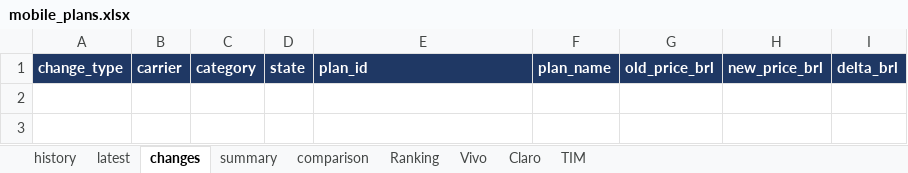
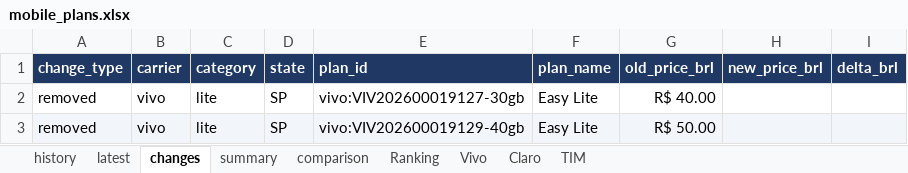
Before and after one commit to rafaelxoliver4-art/prompt-project-builder, an Excel workbook: projects/mobile-price-tracker/data/mobile_plans.xlsx, sheet changes, drawn as a sheet; values as stored, in another font and other column widths than the file's, no borders; the diff names each change by its address in the sheet, - before the commit and + after, or states it on an @@ line.

```diff
--- a/projects/mobile-price-tracker/data/mobile_plans.xlsx (sheet changes)
+++ b/projects/mobile-price-tracker/data/mobile_plans.xlsx (sheet changes)
+row 2: removed | vivo | lite | SP | vivo:VIV202600019127-30gb | Easy Lite | R$ 40.00
+row 3: removed | vivo | lite | SP | vivo:VIV202600019129-40gb | Easy Lite | R$ 50.00
```
Also changed, not shown: sheet history, sheet latest, sheet comparison, sheet Vivo, sheet Ranking, sheet summary, charts or pictures.
